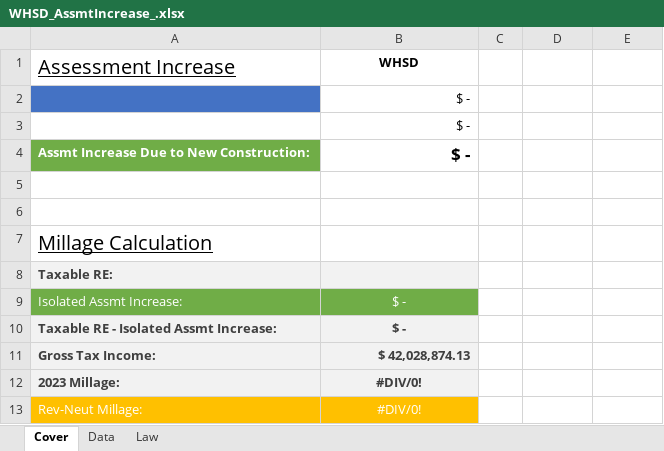
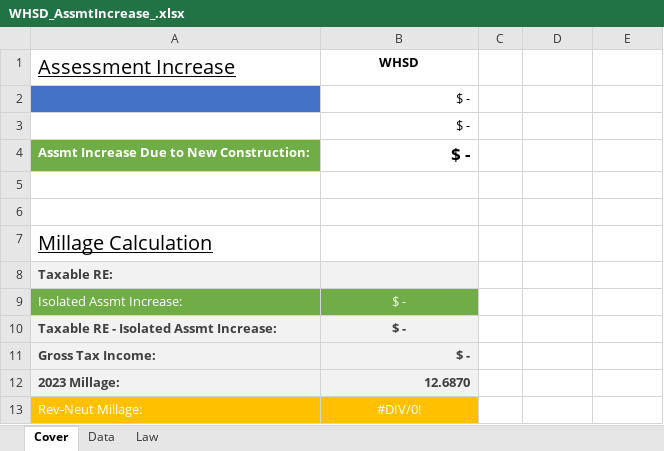
Before and after one commit to gb-inc/millage-analysis, an Excel workbook: cmd/assmt-increase/templ/WHSD_AssmtIncrease_.xlsx, sheet Cover, drawn as a sheet; values as stored, in another font and other column widths than the file's, no borders; conditional formats not drawn; the diff names each change by its address in the sheet, - before the commit and + after, or states it on an @@ line.

```diff
--- a/cmd/assmt-increase/templ/WHSD_AssmtIncrease_.xlsx (sheet Cover)
+++ b/cmd/assmt-increase/templ/WHSD_AssmtIncrease_.xlsx (sheet Cover)
-B11 (WHSD): $ 42,028,874.13
+B11 (WHSD): $ -
-B12 (WHSD): #DIV/0!
+B12 (WHSD): 12.6870
-B12 alignment: center
+B12 alignment: right
```
Also changed, not shown: cmd/assmt-increase/templ/FCRSD_AssmtIncrease_.xlsx, cmd/assmt-increase/templ/NPSD_AssmtIncrease_.xlsx, 4 other files.
